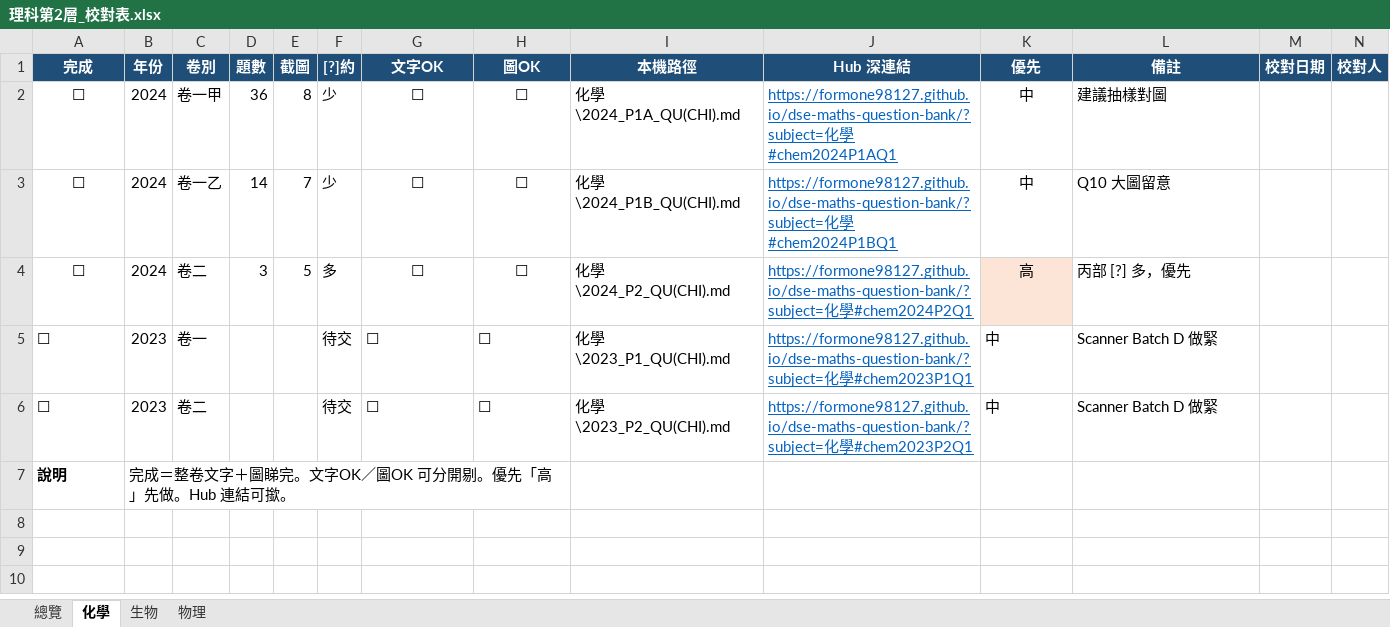
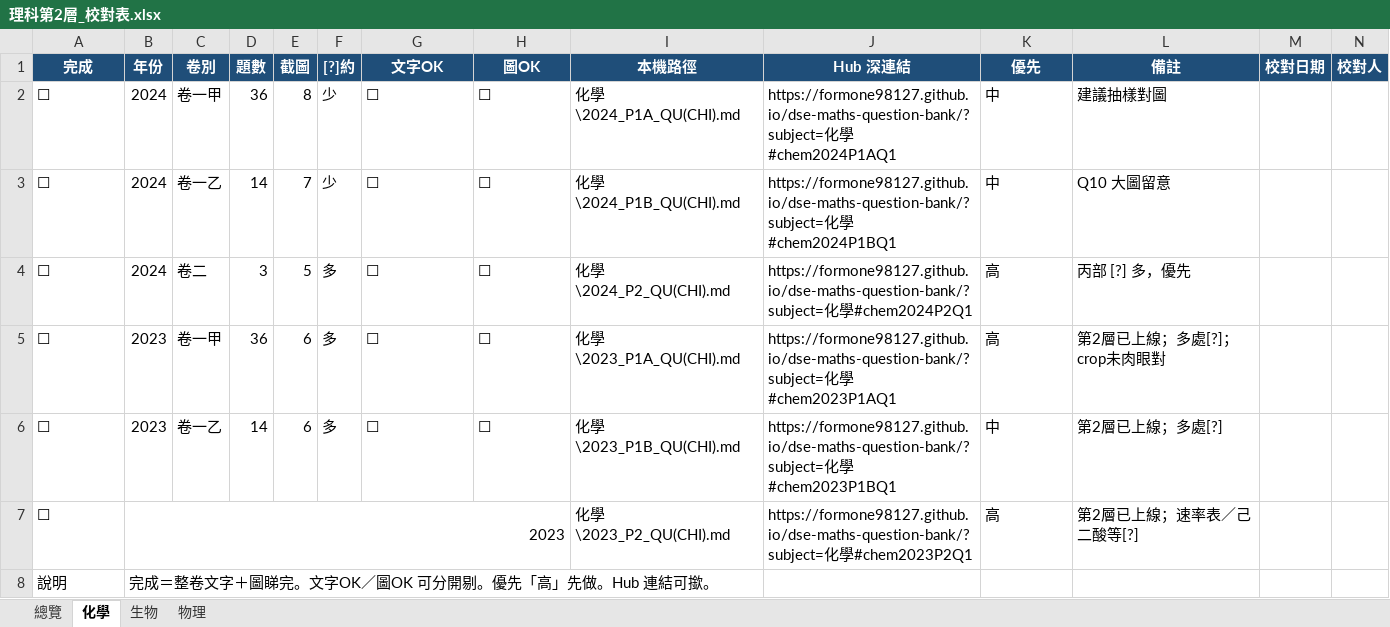
Before and after one commit to formone98127/dse-maths-question-bank, an Excel workbook: 理科第2層_校對表.xlsx, sheet 化學, drawn as a sheet; values as stored, in another font and other column widths than the file's, no borders; conditional formats not drawn; removed rows and columns are numbered as before the commit, all else as after; the diff names each change by its address in the sheet, - before the commit and + after, or states it on an @@ line.

```diff
--- a/理科第2層_校對表.xlsx (sheet 化學)
+++ b/理科第2層_校對表.xlsx (sheet 化學)
-A2:A4 alignment: center
+A2:A4 alignment: left
-G2:H4 alignment: center
+G2:H4 alignment: left
@@ J2:J6 underline: on → off, text colour: #0563C1 → black @@
-K2:K4 alignment: center
+K2:K4 alignment: left
-K4 fill: #FCE4D6
+K4 fill: none
-C5 (卷別): 卷一
+C5 (卷別): 卷一甲
-D5 (題數): (empty)
+D5 (題數): 36
-E5:E6 (截圖): (empty)
+E5:E6 (截圖): 6
-F5:F6 ([?]約): 待交
+F5:F6 ([?]約): 多
-I5 (本機路徑): 化學\2023_P1_QU(CHI).md
+I5 (本機路徑): 化學\2023_P1A_QU(CHI).md
-J5 (Hub 深連結): …化學#chem2023P1Q1
+J5 (Hub 深連結): …化學#chem2023P1AQ1
-K5 (優先): 中
+K5 (優先): 高
-L5 (備註): Scanner Batch D 做緊
+L5 (備註): 第2層已上線；多處[?]；crop未肉眼對
-C6 (卷別): 卷二
+C6 (卷別): 卷一乙
-D6 (題數): (empty)
+D6 (題數): 14
-I6 (本機路徑): 化學\2023_P2_QU(CHI).md
+I6 (本機路徑): 化學\2023_P1B_QU(CHI).md
-J6 (Hub 深連結): …化學#chem2023P2Q1
+J6 (Hub 深連結): …化學#chem2023P1BQ1
-L6 (備註): Scanner Batch D 做緊
+L6 (備註): 第2層已上線；多處[?]
+row 7: ☐ | 2023 |  |  |  |  |  |  | 化學\2023_P2_QU(CHI).md | https://formone98127.github.io/dse-maths-question-bank/?subject=化學#chem2023P2Q1 | 高 | 第2層已上線；速率表／己二酸等[?]
-A8 bold: on
+A8 bold: off
-B7:H7 merged
```
Also changed, not shown: sheet 總覽, 39 other files.
